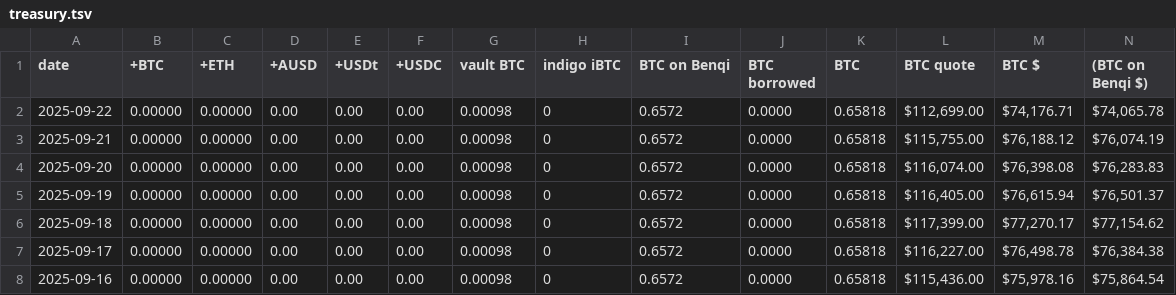
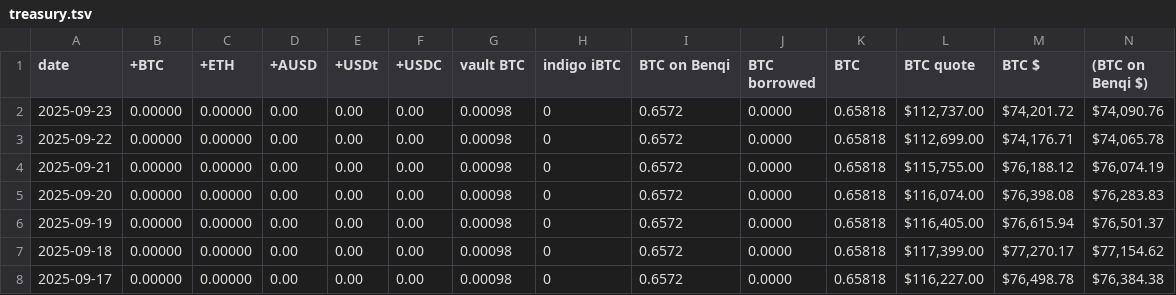
Before and after one commit to logicalgraphs/logicalgraphs.github.io, a TSV file: data/treasury.tsv, drawn as a sheet; only a part is shown; the shorter side is filled out with more unchanged rows; rows hold the shown columns only; the diff names each change by its address in the sheet, - before the commit and + after, or states it on an @@ line.

```diff
--- a/data/treasury.tsv
+++ b/data/treasury.tsv
+row 2: 2025-09-23 | 0.00000 | 0.00000 | 0.00 | 0.00 | 0.00 | 0.00098 | 0 | 0.6572 | 0.0000 | 0.65818 | $112,737.00 | $74,201.72 | $74,090.76
```
Also changed, not shown: data/assets.tsv, data/vault.tsv, 1 other file.
